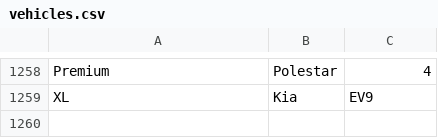
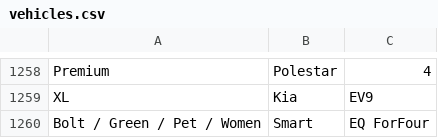
Before and after one commit to Bolt-Fr/Bolt-vehicules, a CSV file: vehicles.csv, drawn as a sheet; only a part is shown, gaps mark what is left out.

Commit message:
Update vehicles.csv

```diff
--- a/vehicles.csv
+++ b/vehicles.csv
@@ -1259 +1259,2 @@ Premium,Polestar,4
 XL,Kia,EV9
+Bolt / Green / Pet / Women,Smart,EQ ForFour
```
